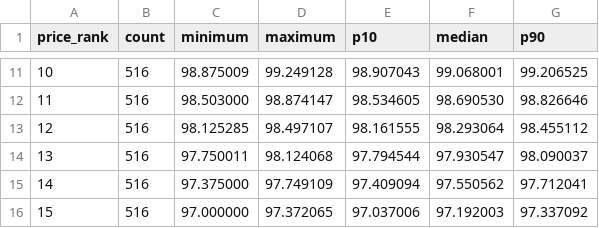
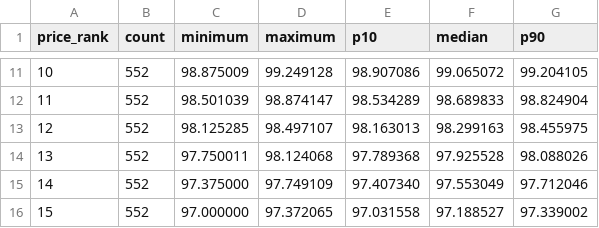
Before and after one commit to qkr6dnjf-tech/Compass, a CSV file: analysis/preliminary-price-ranks/summary.csv, drawn as a sheet; only a part is shown, gaps mark what is left out; the diff covers the shown part only.

```diff
--- a/analysis/preliminary-price-ranks/summary.csv
+++ b/analysis/preliminary-price-ranks/summary.csv
@@ -11,6 +11,6 @@
-10,516,98.875009,99.249128,98.907043,99.068001,99.206525
-11,516,98.503000,98.874147,98.534605,98.690530,98.826646
-12,516,98.125285,98.497107,98.161555,98.293064,98.455112
-13,516,97.750011,98.124068,97.794544,97.930547,98.090037
-14,516,97.375000,97.749109,97.409094,97.550562,97.712041
-15,516,97.000000,97.372065,97.037006,97.192003,97.337092
+10,552,98.875009,99.249128,98.907086,99.065072,99.204105
+11,552,98.501039,98.874147,98.534289,98.689833,98.824904
+12,552,98.125285,98.497107,98.163013,98.299163,98.455975
+13,552,97.750011,98.124068,97.789368,97.925528,98.088026
+14,552,97.375000,97.749109,97.407340,97.553049,97.712046
+15,552,97.000000,97.372065,97.031558,97.188527,97.339002
```
Also changed, not shown: 38 edited cells elsewhere in this file, 8 other files.
